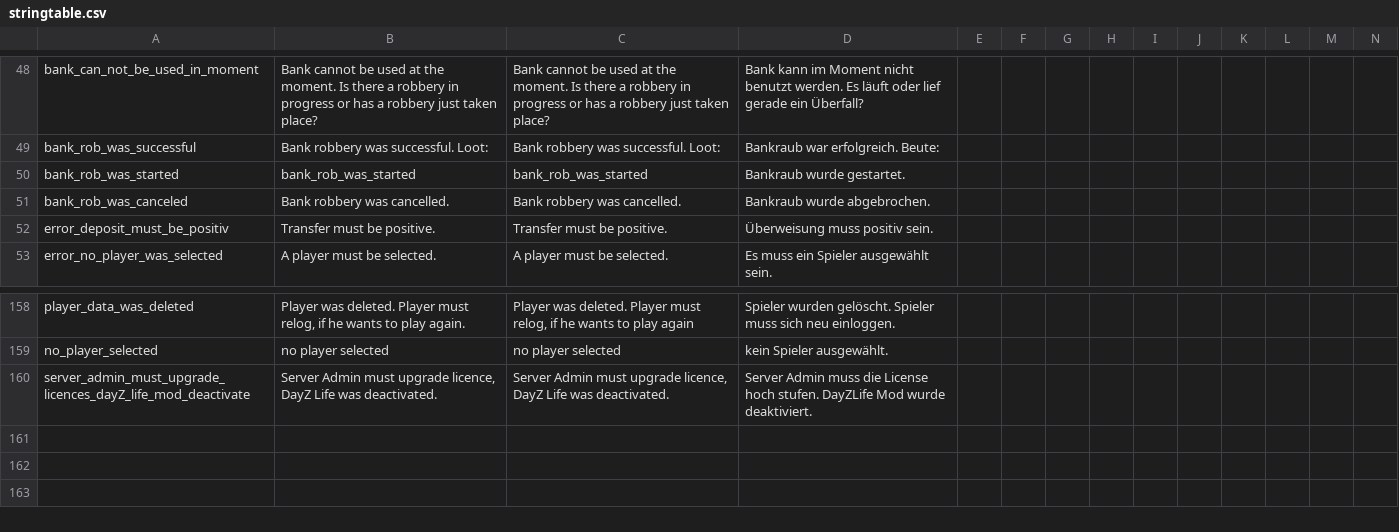
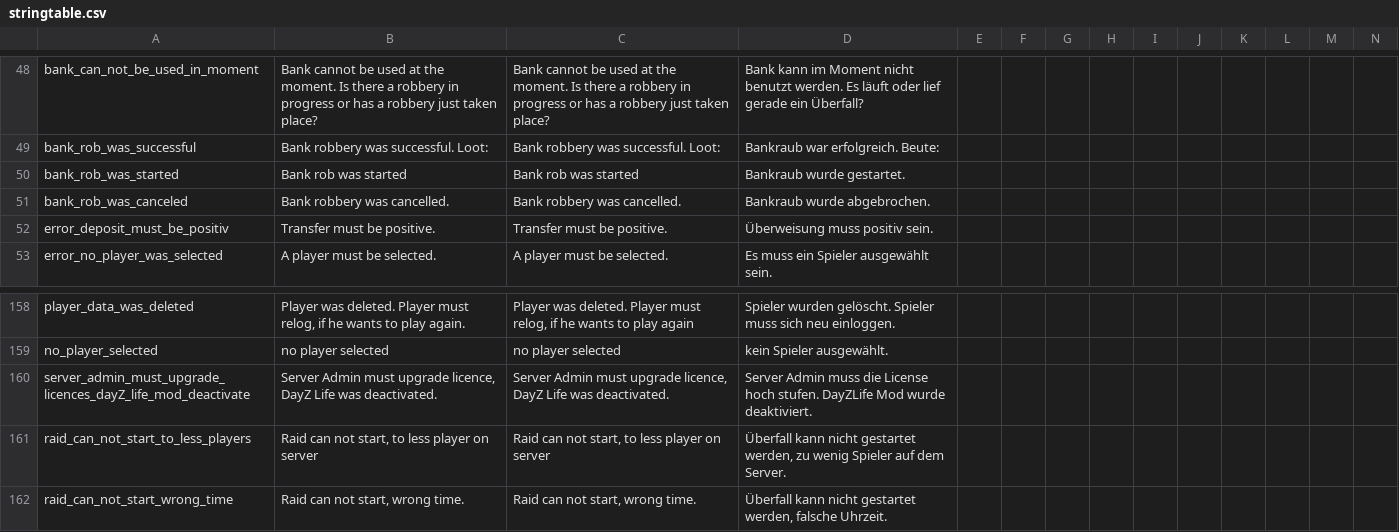
Before and after one commit to ihr-it-projekt/DayZLife, a CSV file: DayZLife/stringtable.csv, drawn as a sheet; only a part is shown, gaps mark what is left out; rows hold the shown columns only; the diff names each change by its address in the sheet, - before the commit and + after, or states it on an @@ line.

Commit message:
add time controlled and player controlled bank raids

```diff
--- a/DayZLife/stringtable.csv
+++ b/DayZLife/stringtable.csv
-B50: bank_rob_was_started
+B50: Bank rob was started
-C50: bank_rob_was_started
+C50: Bank rob was started
+row 161: raid_can_not_start_to_less_players | Raid can not start, to less player on server | Raid can not start, to less player on server | Überfall kann nicht gestartet werden, zu wenig Spieler auf dem Server.
+row 162: raid_can_not_start_wrong_time | Raid can not start, wrong time. | Raid can not start, wrong time. | Überfall kann nicht gestartet werden, falsche Uhrzeit.
```
Also changed, not shown: 3 other files.
